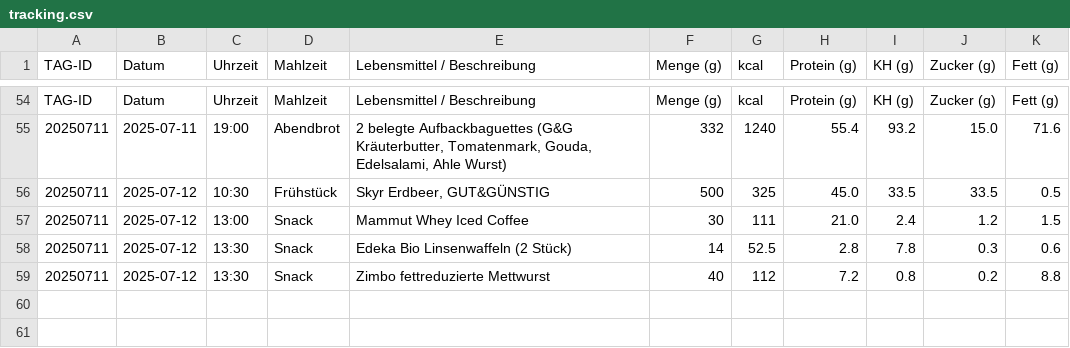
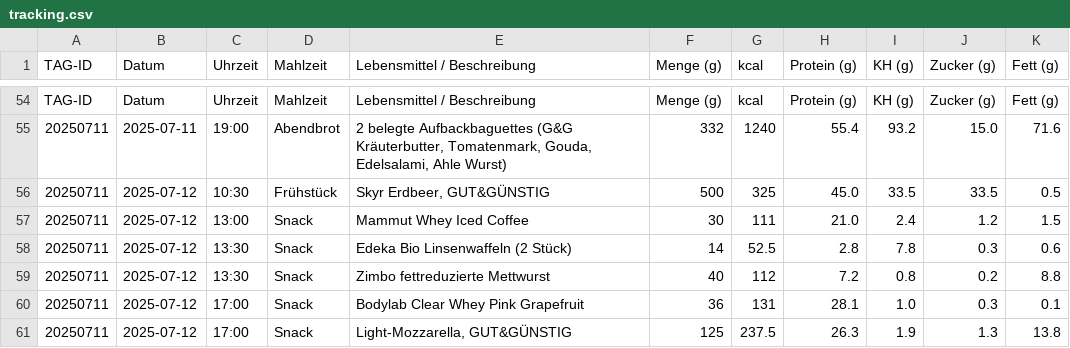
Before and after one commit to Bl4d3hUnt3r/ernaehrung-tracking, a CSV file: daten/tracking.csv, drawn as a sheet; only a part is shown, gaps mark what is left out.

Commit message:
Aktualisieren von tracking.csv

```diff
--- a/daten/tracking.csv
+++ b/daten/tracking.csv
@@ -59 +59,3 @@ TAG-ID;Datum;Uhrzeit;Mahlzeit;Lebensmittel / Beschreibung;Menge (g);kcal;Protein
 20250711;2025-07-12;13:30;Snack;Zimbo fettreduzierte Mettwurst;40;112;7.2;0.8;0.2;8.8
+20250711;2025-07-12;17:00;Snack;Bodylab Clear Whey Pink Grapefruit;36;131;28.1;1.0;0.3;0.1
+20250711;2025-07-12;17:00;Snack;Light-Mozzarella, GUT&GÜNSTIG;125;237.5;26.3;1.9;1.3;13.8
```
